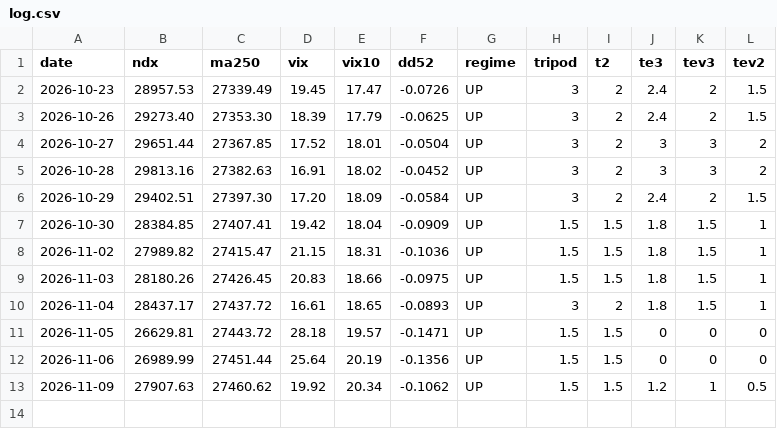
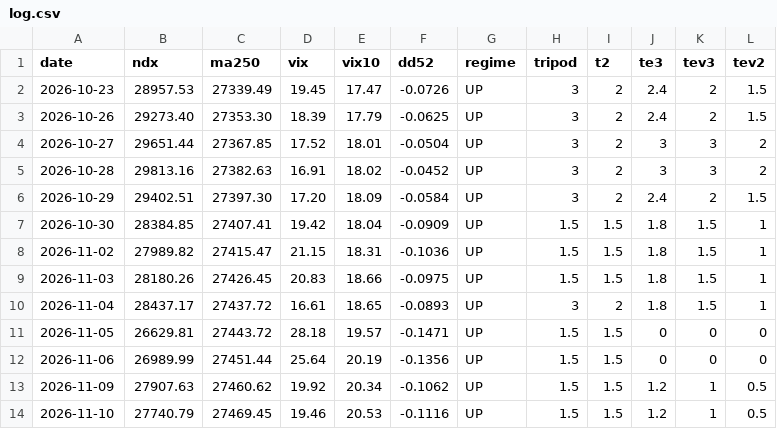
Before and after one commit to khskblue-ui/portfolio-backtester, a CSV file: signals/tripod/log.csv, drawn as a sheet; the diff names each change by its address in the sheet, - before the commit and + after, or states it on an @@ line.

```diff
--- a/signals/tripod/log.csv
+++ b/signals/tripod/log.csv
+row 14: 2026-11-10 | 27740.79 | 27469.45 | 19.46 | 20.53 | -0.1116 | UP | 1.5 | 1.5 | 1.2 | 1 | 0.5
```
Also changed, not shown: 3 other files.
